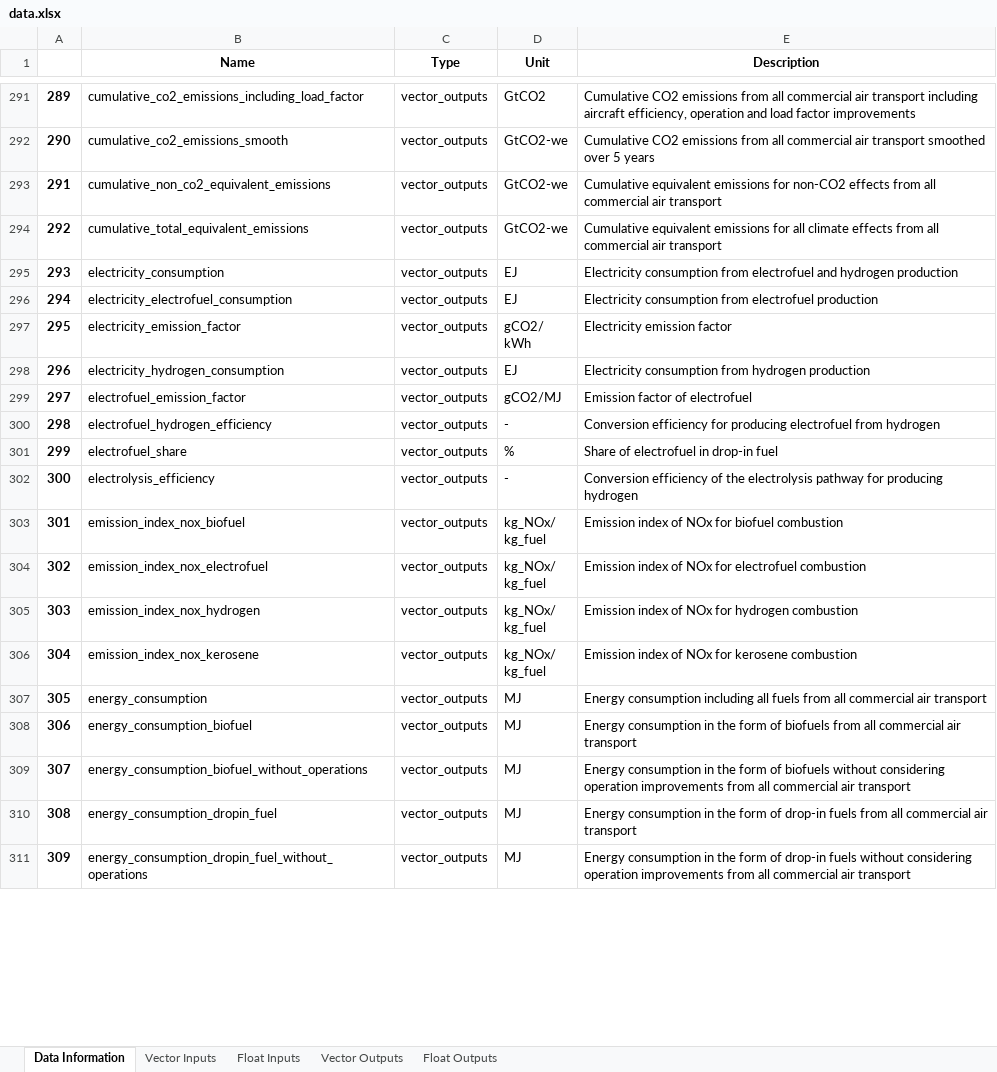
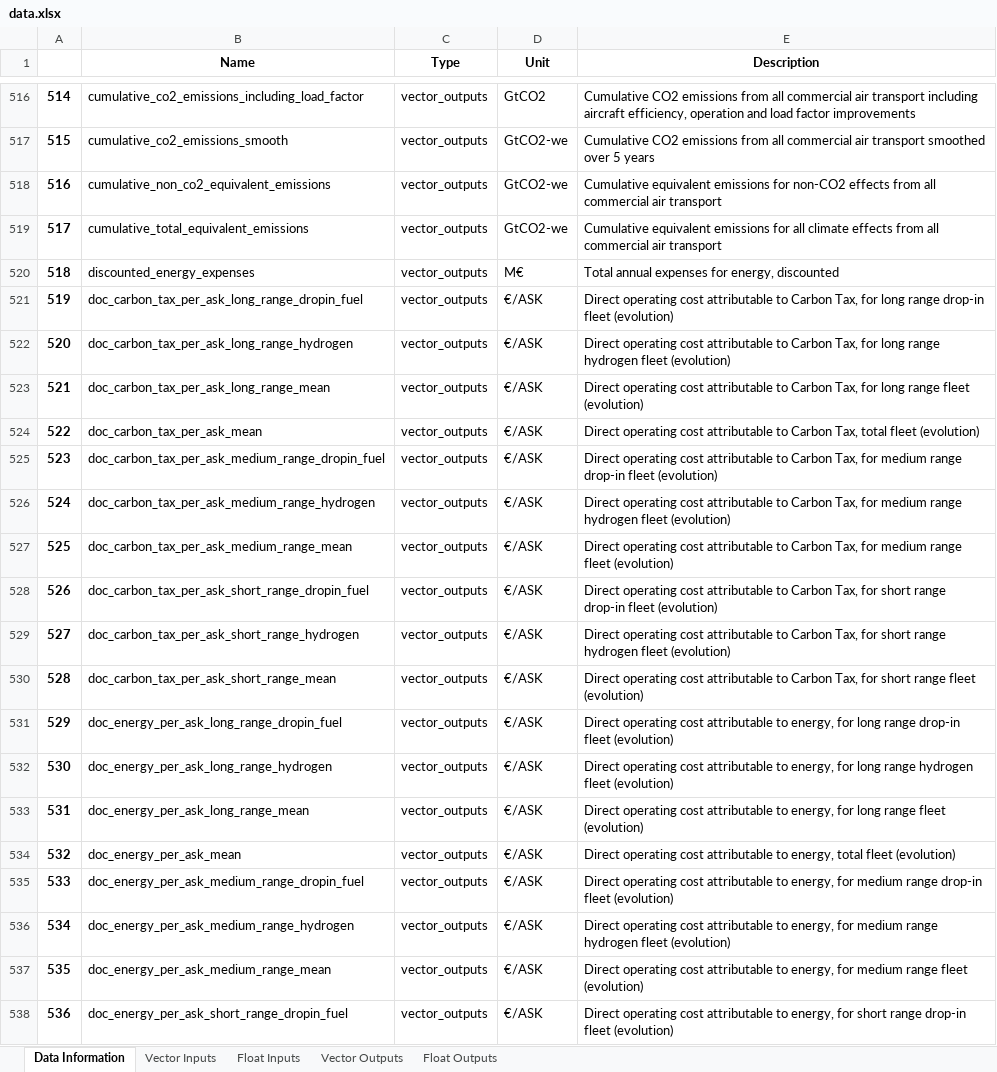
Before and after one commit to AeroMAPS/AeroMAPS, an Excel workbook: aeromaps/resources/data/data.xlsx, sheet Data Information, drawn as a sheet; only a part is shown, gaps mark what is left out; the shorter side is filled out with more unchanged rows; values as stored, in another font and other column widths than the file's, no borders; 1 other sheet too large or unreadable and not compared; the diff covers the shown part only; the diff names each change by its address in the sheet, - before the commit and + after, or states it on an @@ line.

```diff
--- a/aeromaps/resources/data/data.xlsx (sheet Data Information)
+++ b/aeromaps/resources/data/data.xlsx (sheet Data Information)
@@ column A renumbered between rows 145 and 812 @@
+row 520: 518 | discounted_energy_expenses | vector_outputs | M€ | Total annual expenses for energy, discounted
+row 521: 519 | doc_carbon_tax_per_ask_long_range_dropin_fuel | vector_outputs | €/ASK | Direct operating cost attributable to Carbon Tax, for long range drop-in fleet (evolution)
+row 522: 520 | doc_carbon_tax_per_ask_long_range_hydrogen | vector_outputs | €/ASK | Direct operating cost attributable to Carbon Tax, for long range hydrogen fleet (evolution)
+row 523: 521 | doc_carbon_tax_per_ask_long_range_mean | vector_outputs | €/ASK | Direct operating cost attributable to Carbon Tax, for long range fleet (evolution)
+row 524: 522 | doc_carbon_tax_per_ask_mean | vector_outputs | €/ASK | Direct operating cost attributable to Carbon Tax, total fleet (evolution)
+row 525: 523 | doc_carbon_tax_per_ask_medium_range_dropin_fuel | vector_outputs | €/ASK | Direct operating cost attributable to Carbon Tax, for medium range drop-in fleet (evolution)
+row 526: 524 | doc_carbon_tax_per_ask_medium_range_hydrogen | vector_outputs | €/ASK | Direct operating cost attributable to Carbon Tax, for medium range hydrogen fleet (evolution)
+row 527: 525 | doc_carbon_tax_per_ask_medium_range_mean | vector_outputs | €/ASK | Direct operating cost attributable to Carbon Tax, for medium range fleet (evolution)
+row 528: 526 | doc_carbon_tax_per_ask_short_range_dropin_fuel | vector_outputs | €/ASK | Direct operating cost attributable to Carbon Tax, for short range drop-in fleet (evolution)
+row 529: 527 | doc_carbon_tax_per_ask_short_range_hydrogen | vector_outputs | €/ASK | Direct operating cost attributable to Carbon Tax, for short range hydrogen fleet (evolution)
+row 530: 528 | doc_carbon_tax_per_ask_short_range_mean | vector_outputs | €/ASK | Direct operating cost attributable to Carbon Tax, for short range fleet (evolution)
+row 531: 529 | doc_energy_per_ask_long_range_dropin_fuel | vector_outputs | €/ASK | Direct operating cost attributable to energy, for long range drop-in fleet (evolution)
+row 532: 530 | doc_energy_per_ask_long_range_hydrogen | vector_outputs | €/ASK | Direct operating cost attributable to energy, for long range hydrogen fleet (evolution)
+row 533: 531 | doc_energy_per_ask_long_range_mean | vector_outputs | €/ASK | Direct operating cost attributable to energy, for long range fleet (evolution)
+row 534: 532 | doc_energy_per_ask_mean | vector_outputs | €/ASK | Direct operating cost attributable to energy, total fleet (evolution)
+row 535: 533 | doc_energy_per_ask_medium_range_dropin_fuel | vector_outputs | €/ASK | Direct operating cost attributable to energy, for medium range drop-in fleet (evolution)
+row 536: 534 | doc_energy_per_ask_medium_range_hydrogen | vector_outputs | €/ASK | Direct operating cost attributable to energy, for medium range hydrogen fleet (evolution)
+row 537: 535 | doc_energy_per_ask_medium_range_mean | vector_outputs | €/ASK | Direct operating cost attributable to energy, for medium range fleet (evolution)
+row 538: 536 | doc_energy_per_ask_short_range_dropin_fuel | vector_outputs | €/ASK | Direct operating cost attributable to energy, for short range drop-in fleet (evolution)
```
Also changed, not shown: 357 added rows, 4 removed rows, 3 moved rows and 8 edited cells elsewhere in this sheet, sheet Float Inputs, sheet Vector Inputs, sheet Float Outputs, 2 other files.
